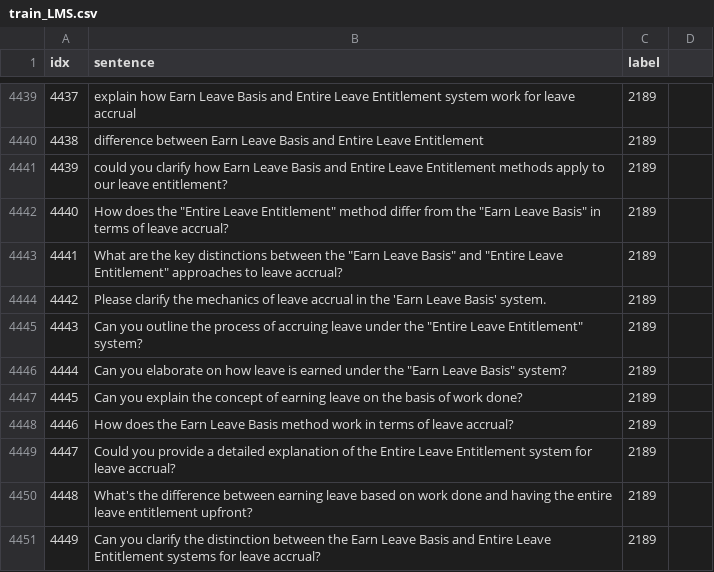
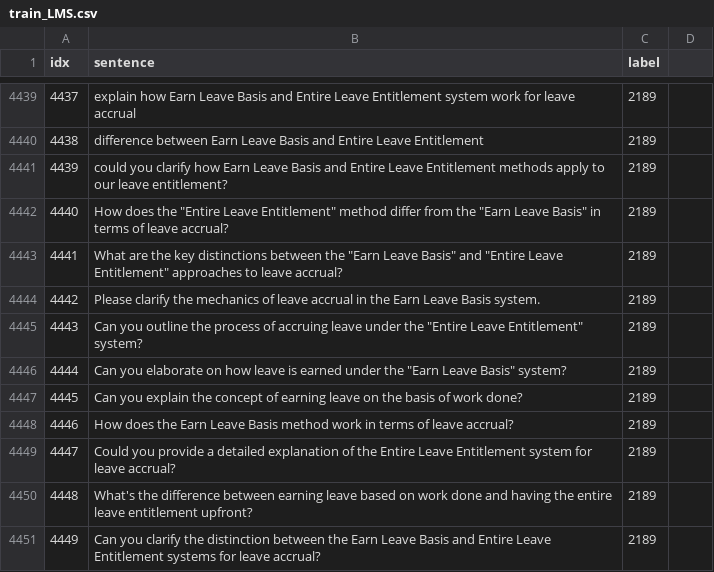
Before and after one commit to KaWengNg/DataSet, a CSV file: train_LMS.csv, drawn as a sheet; only a part is shown, gaps mark what is left out.

Commit message:
Update train_LMS.csv

```diff
--- a/train_LMS.csv
+++ b/train_LMS.csv
@@ -4443,3 +4443,3 @@ idx,sentence,label
 4441,What are the key distinctions between the "Earn Leave Basis" and "Entire Leave Entitlement" approaches to leave accrual?,2189
-4442,Please clarify the mechanics of leave accrual in the 'Earn Leave Basis' system.,2189
+4442,Please clarify the mechanics of leave accrual in the Earn Leave Basis system.,2189
 4443,Can you outline the process of accruing leave under the "Entire Leave Entitlement" system?,2189
```
